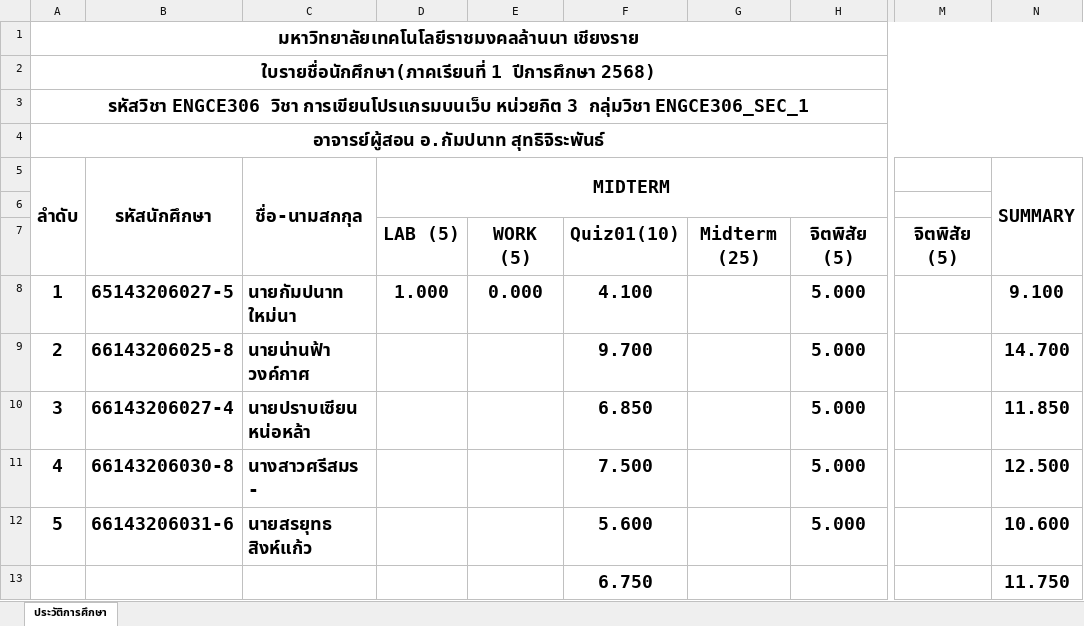
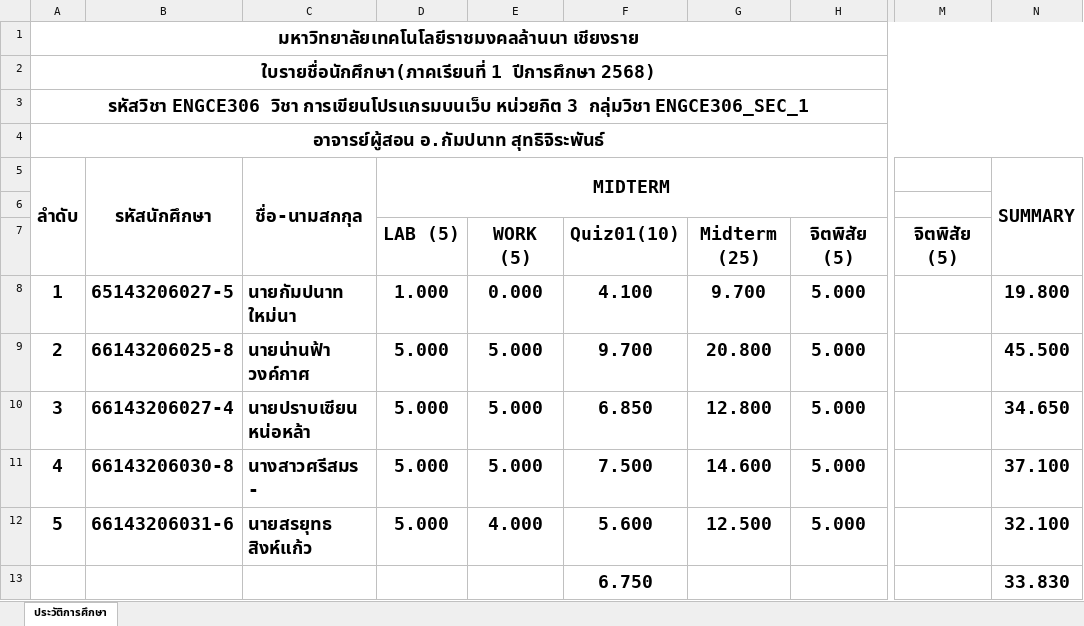
Before and after one commit to KungLobster69/WORK, an Excel workbook: Teaching work/2025/เทอม_01/ENGCE306_Web Programming_การเขียนโปรแกรมบนเว็บ/SCORE_306.xlsx, sheet ประวัติการศึกษา, drawn as a sheet; only a part is shown, gaps mark what is left out; values as stored, in another font and other column widths than the file's, no borders; the diff names each change by its address in the sheet, - before the commit and + after, or states it on an @@ line.

Commit message:
Update SCORE_306.xlsx

```diff
--- a/Teaching work/2025/เทอม_01/ENGCE306_Web Programming_การเขียนโปรแกรมบนเว็บ/SCORE_306.xlsx (sheet ประวัติการศึกษา)
+++ b/Teaching work/2025/เทอม_01/ENGCE306_Web Programming_การเขียนโปรแกรมบนเว็บ/SCORE_306.xlsx (sheet ประวัติการศึกษา)
-G8: (empty)
+G8: 9.700
-N8 (SUMMARY): 9.100
+N8 (SUMMARY): 19.800
-D9:D12 (MIDTERM): (empty)
+D9:D12 (MIDTERM): 5.000
-E9:E11: (empty)
+E9:E11: 5.000
-G9: (empty)
+G9: 20.800
-N9 (SUMMARY): 14.700
+N9 (SUMMARY): 45.500
-G10: (empty)
+G10: 12.800
-N10 (SUMMARY): 11.850
+N10 (SUMMARY): 34.650
-G11: (empty)
+G11: 14.600
-N11 (SUMMARY): 12.500
+N11 (SUMMARY): 37.100
-E12: (empty)
+E12: 4.000
-G12: (empty)
+G12: 12.500
-N12 (SUMMARY): 10.600
+N12 (SUMMARY): 32.100
-N13 (SUMMARY): 11.750
+N13 (SUMMARY): 33.830
```
